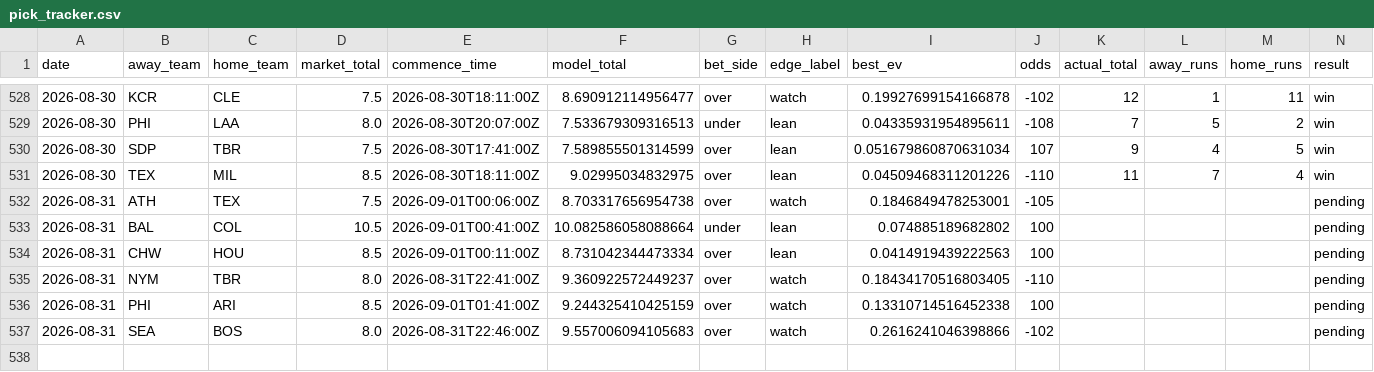
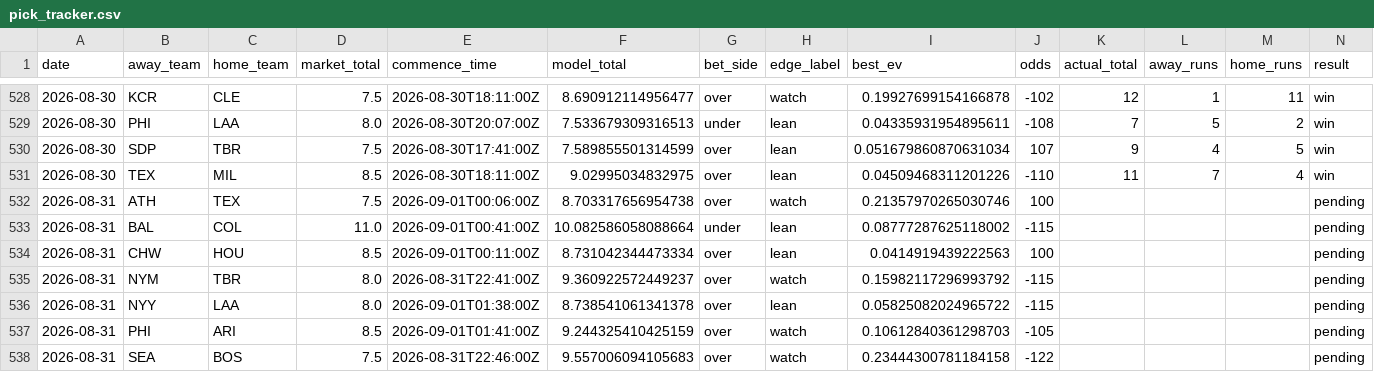
Before and after one commit to Jackstein0/atsrecipts-live-model, a CSV file: atsrecipts-upload-ready/data/processed/pick_tracker.csv, drawn as a sheet; only a part is shown, gaps mark what is left out; addresses are those after the commit; rows hold the shown columns only; the diff names each change by its address in the sheet, - before the commit and + after, or states it on an @@ line.

```diff
--- a/atsrecipts-upload-ready/data/processed/pick_tracker.csv
+++ b/atsrecipts-upload-ready/data/processed/pick_tracker.csv
-I532 (best_ev): 0.1846849478253001
+I532 (best_ev): 0.21357970265030746
-J532 (odds): -105
+J532 (odds): 100
-D533 (market_total): 10.5
+D533 (market_total): 11.0
-I533 (best_ev): 0.074885189682802
+I533 (best_ev): 0.08777287625118002
-J533 (odds): 100
+J533 (odds): -115
-I535 (best_ev): 0.18434170516803405
+I535 (best_ev): 0.15982117296993792
-J535 (odds): -110
+J535 (odds): -115
+row 536: 2026-08-31 | NYY | LAA | 8.0 | 2026-09-01T01:38:00Z | 8.738541061341378 | over | lean | 0.05825082024965722 | -115 |  |  |  | pending
-I537 (best_ev): 0.13310714516452338
+I537 (best_ev): 0.10612840361298703
-J537 (odds): 100
+J537 (odds): -105
-D538 (market_total): 8.0
+D538 (market_total): 7.5
-I538 (best_ev): 0.2616241046398866
+I538 (best_ev): 0.23444300781184158
-J538 (odds): -102
+J538 (odds): -122
```
Also changed, not shown: atsrecipts-upload-ready/data/processed/pick_tracker_model_b.csv, atsrecipts-upload-ready/data/processed/today_features.csv, 10 other files.
